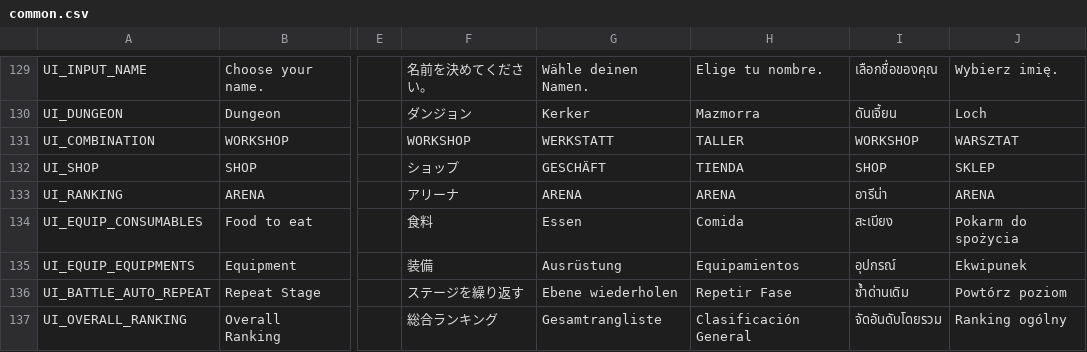
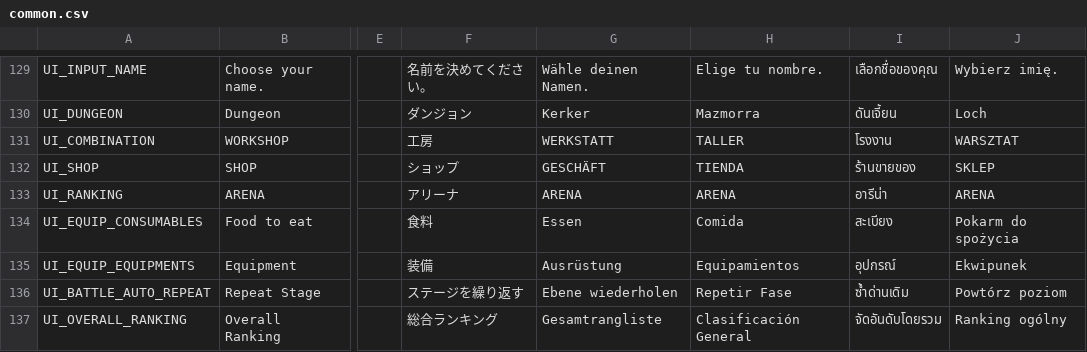
Before and after one commit to planetarium/NineChronicles, a CSV file: nekoyume/Assets/StreamingAssets/Localization/common.csv, drawn as a sheet; only a part is shown, gaps mark what is left out; the diff names each change by its address in the sheet, - before the commit and + after, or states it on an @@ line.

Commit message:
fix localization

```diff
--- a/nekoyume/Assets/StreamingAssets/Localization/common.csv
+++ b/nekoyume/Assets/StreamingAssets/Localization/common.csv
-F131: WORKSHOP
+F131: 工房
-I131: WORKSHOP
+I131: โรงงาน
-I132: SHOP
+I132: ร้านขายของ
```
